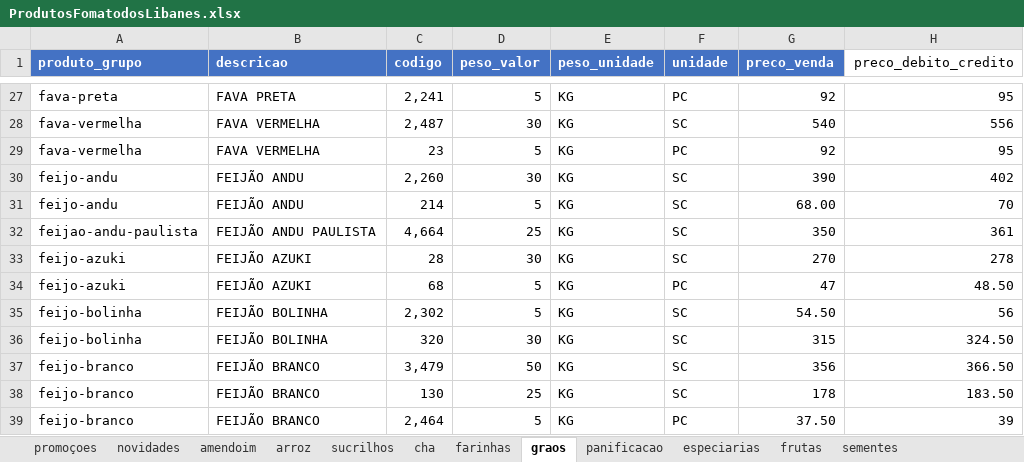
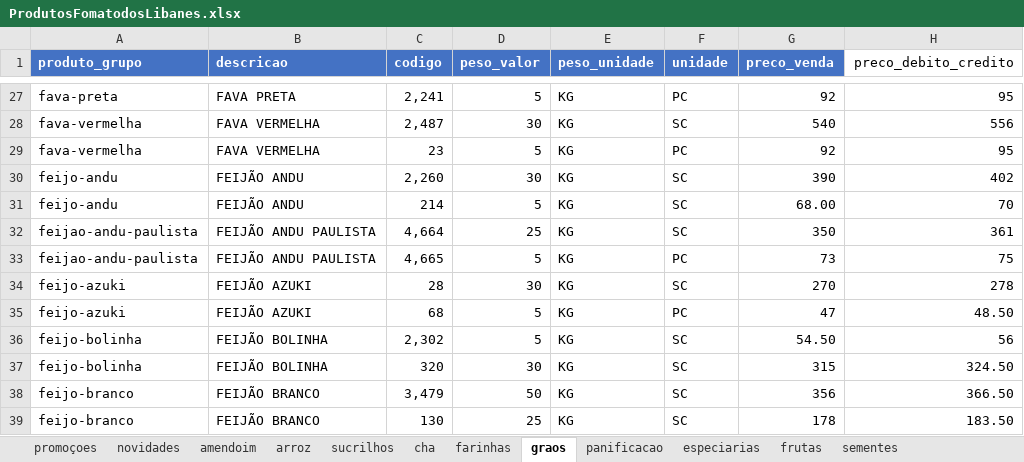
Before and after one commit to MuriloBastos6/produtos-libanes, an Excel workbook: data/ProdutosFomatodosLibanes.xlsx, sheet graos, drawn as a sheet; only a part is shown, gaps mark what is left out; the shorter side is filled out with more unchanged rows; values as stored, in another font and other column widths than the file's, no borders; the diff names each change by its address in the sheet, - before the commit and + after, or states it on an @@ line.

```diff
--- a/data/ProdutosFomatodosLibanes.xlsx (sheet graos)
+++ b/data/ProdutosFomatodosLibanes.xlsx (sheet graos)
+row 33: feijao-andu-paulista | FEIJÃO ANDU PAULISTA | 4,665 | 5 | KG | PC | 73 | 75
```
Also changed, not shown: sheet arroz, sheet sementes, sheet doces, sheet produtosnaturais, 2 other files.
